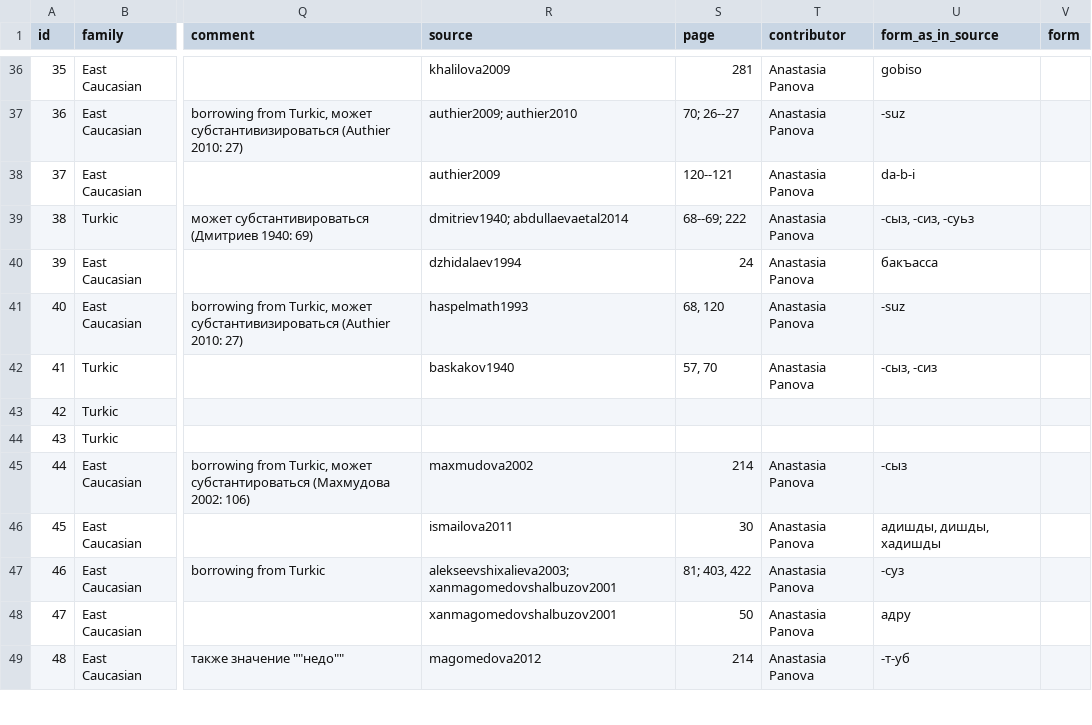
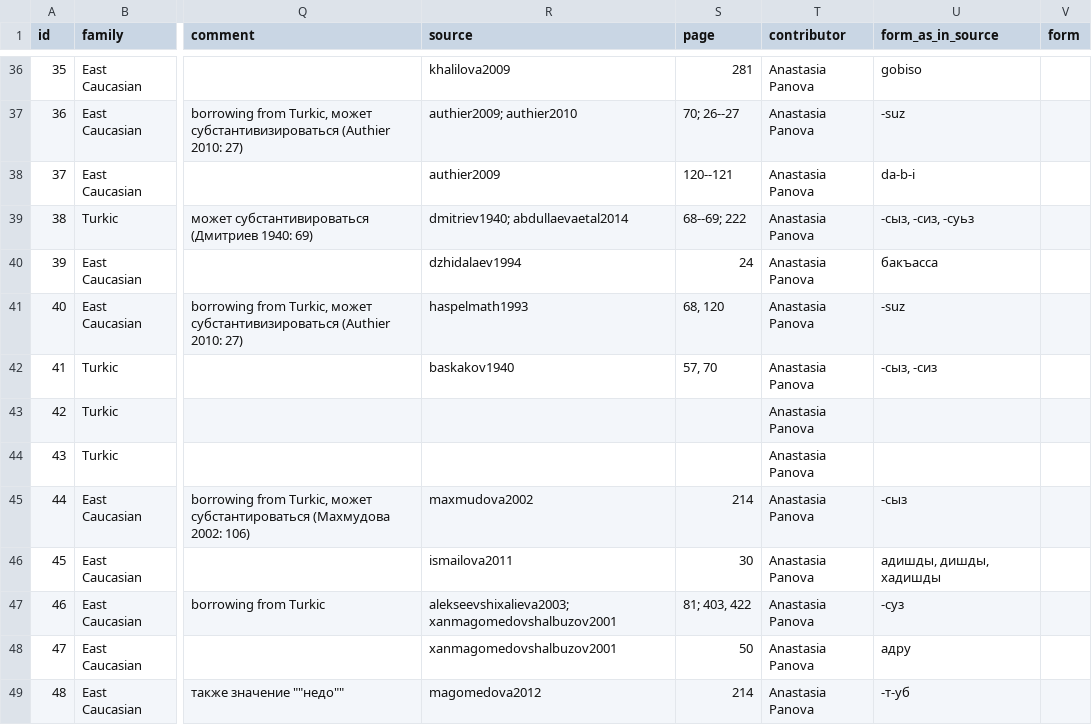
Before and after one commit to LingConLab/TALD, a TSV file: data/orig_table/caritive_attr.tsv, drawn as a sheet; only a part is shown, gaps mark what is left out; the diff names each change by its address in the sheet, - before the commit and + after, or states it on an @@ line.

```diff
--- a/data/orig_table/caritive_attr.tsv
+++ b/data/orig_table/caritive_attr.tsv
-T43:T44 (contributor): (empty)
+T43:T44 (contributor): Anastasia Panova
```
Also changed, not shown: data/orig_bib_tsv/inclusive_exclusive_distinction_in_personal_pronouns_bib.tsv, 4 other files.
